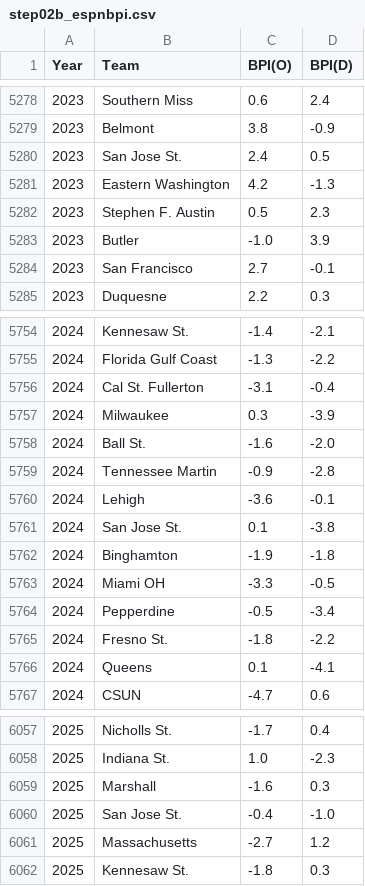
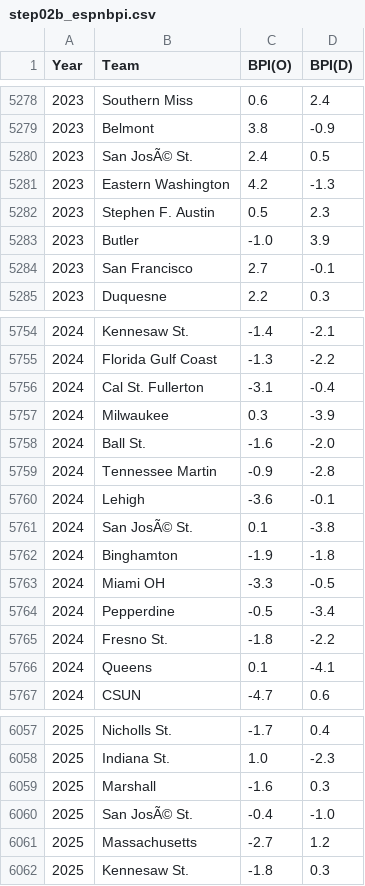
Before and after one commit to harmkenn/Python_Madness, a CSV file: Python_Madness_2026/data/step02b_espnbpi.csv, drawn as a sheet; only a part is shown, gaps mark what is left out; the diff covers the shown part only.

```diff
--- a/Python_Madness_2026/data/step02b_espnbpi.csv
+++ b/Python_Madness_2026/data/step02b_espnbpi.csv
@@ -5279,3 +5279,3 @@ Year,Team,BPI(O),BPI(D)
 2023,Belmont,3.8,-0.9
-2023,San Jose St.,2.4,0.5
+2023,San JosÃ© St.,2.4,0.5
 2023,Eastern Washington,4.2,-1.3
@@ -5760,3 +5760,3 @@ Year,Team,BPI(O),BPI(D)
 2024,Lehigh,-3.6,-0.1
-2024,San Jose St.,0.1,-3.8
+2024,San JosÃ© St.,0.1,-3.8
 2024,Binghamton,-1.9,-1.8
@@ -6059,3 +6059,3 @@ Year,Team,BPI(O),BPI(D)
 2025,Marshall,-1.6,0.3
-2025,San Jose St.,-0.4,-1.0
+2025,San JosÃ© St.,-0.4,-1.0
 2025,Massachusetts,-2.7,1.2
```
Also changed, not shown: 15 edited cells elsewhere in this file, Python_Madness_2026/data/step01b_kenpom.csv, Python_Madness_2026/data/step03b_br.csv, 3 other files.
